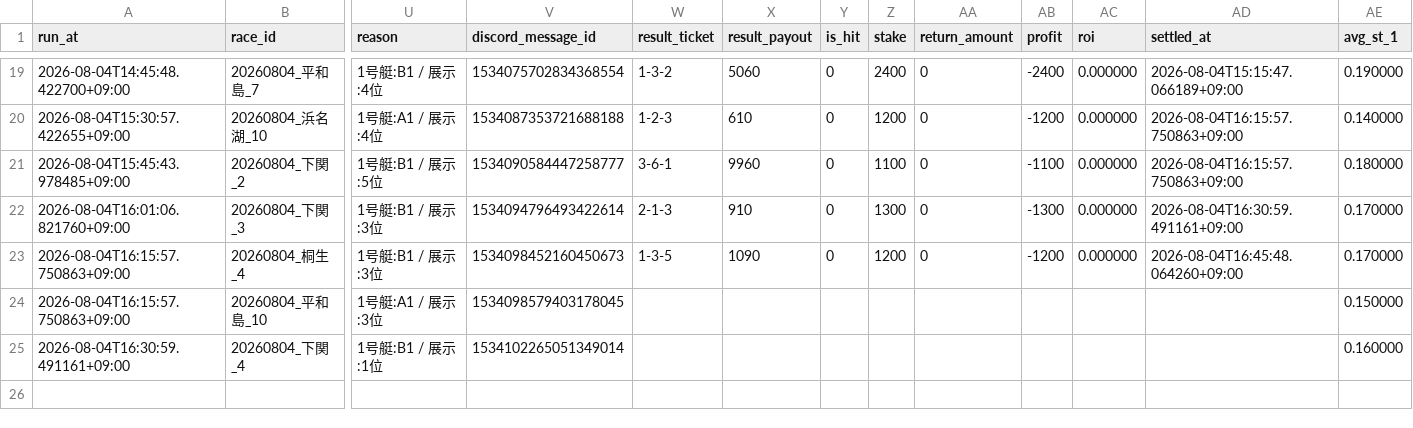
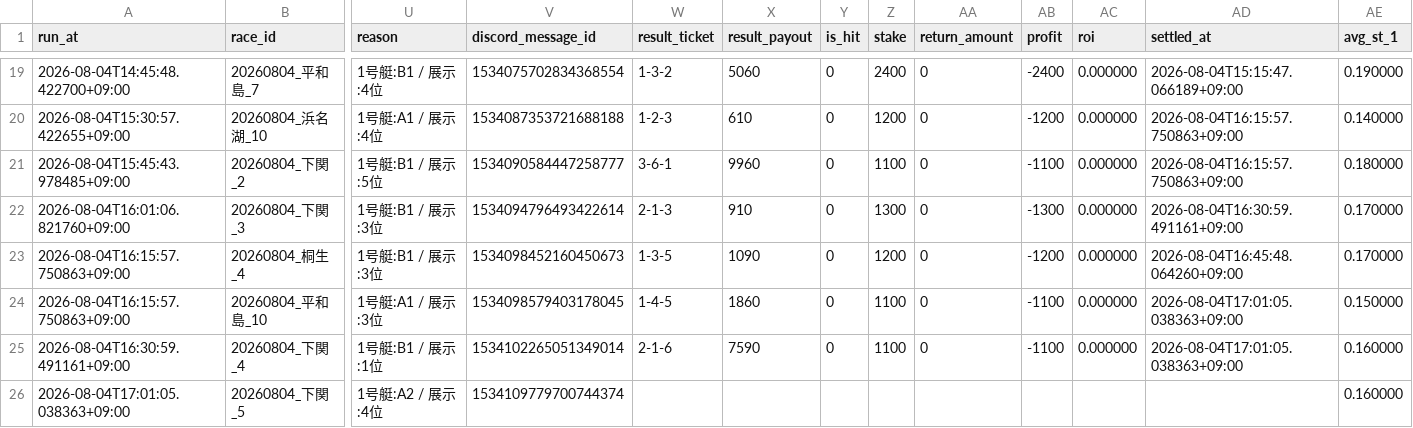
Before and after one commit to kibidanngo3/boatrace_bot, a CSV file: predictions.csv, drawn as a sheet; only a part is shown, gaps mark what is left out; rows hold the shown columns only; the diff names each change by its address in the sheet, - before the commit and + after, or states it on an @@ line.

```diff
--- a/predictions.csv
+++ b/predictions.csv
-W24 (result_ticket): (empty)
+W24 (result_ticket): 1-4-5
-X24 (result_payout): (empty)
+X24 (result_payout): 1860
-Y24:Y25 (is_hit): (empty)
+Y24:Y25 (is_hit): 0
-Z24:Z25 (stake): (empty)
+Z24:Z25 (stake): 1100
-AA24:AA25 (return_amount): (empty)
+AA24:AA25 (return_amount): 0
-AB24:AB25 (profit): (empty)
+AB24:AB25 (profit): -1100
-AC24:AC25 (roi): (empty)
+AC24:AC25 (roi): 0.000000
-AD24:AD25 (settled_at): (empty)
+AD24:AD25 (settled_at): 2026-08-04T17:01:05.038363+09:00
-W25 (result_ticket): (empty)
+W25 (result_ticket): 2-1-6
-X25 (result_payout): (empty)
+X25 (result_payout): 7590
+row 26: 2026-08-04T17:01:05.038363+09:00 | 20260804_下関_5 | 1号艇:A2 / 展示:4位 | 1534109779700744374 |  |  |  |  |  |  |  |  | 0.160000
```
Also changed, not shown: 2 other files.
